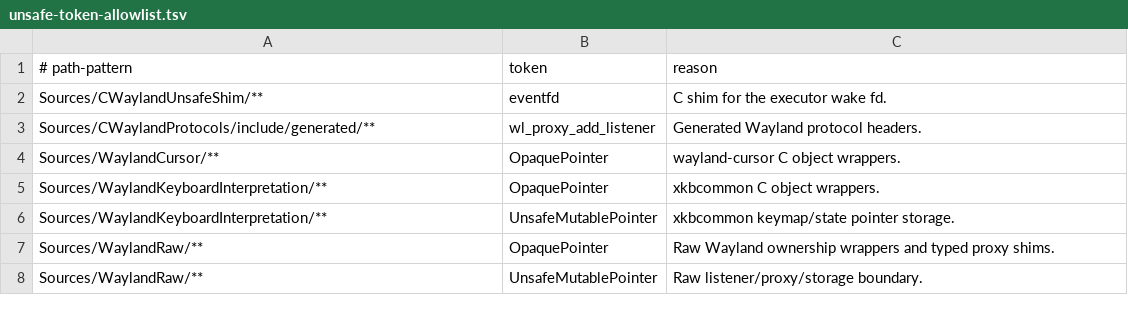
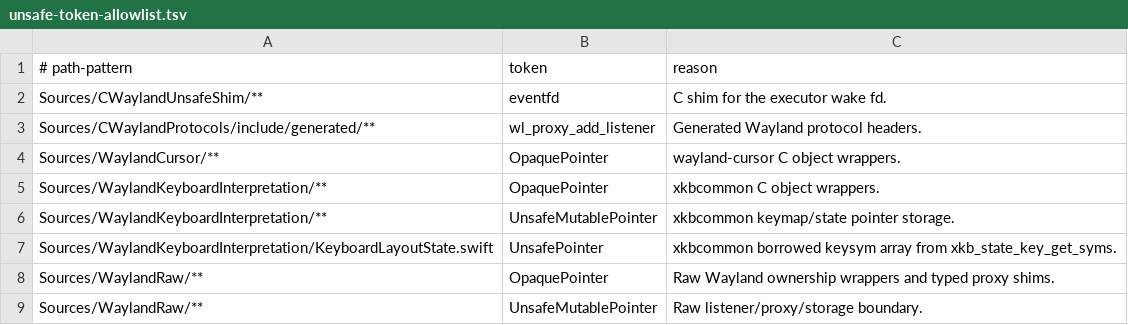
Before and after one commit to conxlgtm/WaylandClientKit, a TSV file: Scripts/unsafe-token-allowlist.tsv, drawn as a sheet; only a part is shown; the diff names each change by its address in the sheet, - before the commit and + after, or states it on an @@ line.

```diff
--- a/Scripts/unsafe-token-allowlist.tsv
+++ b/Scripts/unsafe-token-allowlist.tsv
+row 7: Sources/WaylandKeyboardInterpretation/KeyboardLayoutState.swift | UnsafePointer | xkbcommon borrowed keysym array from xkb_state_key_get_syms.
```
Also changed, not shown: 25 other files.
